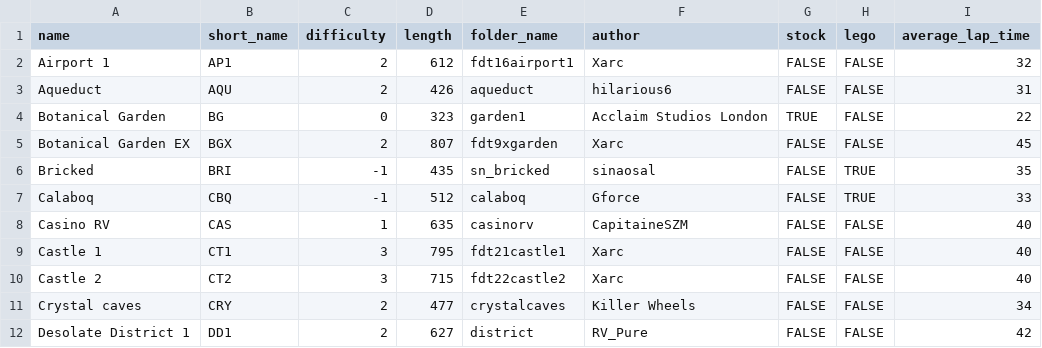
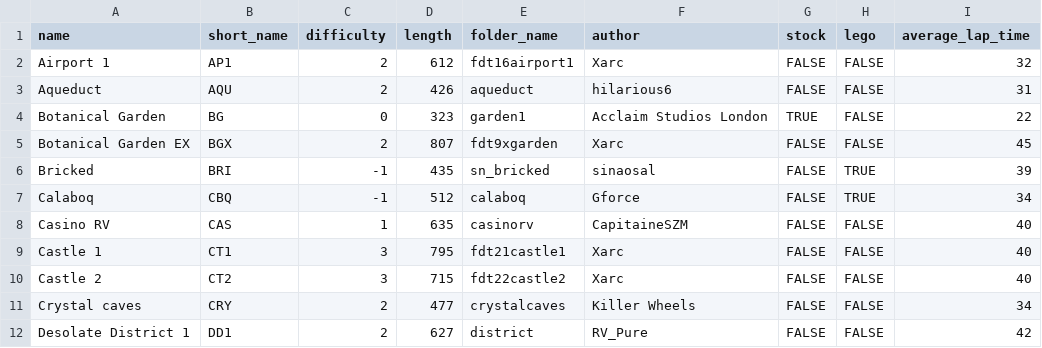
Before and after one commit to Re-Volt-America/RVA-Data, a CSV file: models/tracks/tracks.csv, drawn as a sheet; only a part is shown.

Commit message:
Balance changes (2026-05-25)
- Tracks
Bricked: Advanced, Semi-Pro & Random 4 -> 3 laps (39)
Calaboq: Super Pro 5 -> 4 laps, Amateur 4 -> 3 laps (34)

- Semi-Pro
Mateater: 0.9 -> 0.7
Bumpstep: 0.9 -> 0.8
Mythrax: 0.7 -> 0.9

```diff
--- a/models/tracks/tracks.csv
+++ b/models/tracks/tracks.csv
@@ -5,4 +5,4 @@ Botanical Garden,BG,0,323,garden1,Acclaim Studios London,TRUE,FALSE,22
 Botanical Garden EX,BGX,2,807,fdt9xgarden,Xarc,FALSE,FALSE,45
-Bricked,BRI,-1,435,sn_bricked,sinaosal,FALSE,TRUE,35
-Calaboq,CBQ,-1,512,calaboq,Gforce,FALSE,TRUE,33
+Bricked,BRI,-1,435,sn_bricked,sinaosal,FALSE,TRUE,39
+Calaboq,CBQ,-1,512,calaboq,Gforce,FALSE,TRUE,34
 Casino RV,CAS,1,635,casinorv,CapitaineSZM,FALSE,FALSE,40
```
Also changed, not shown: models/cars/semi-pro.csv.
